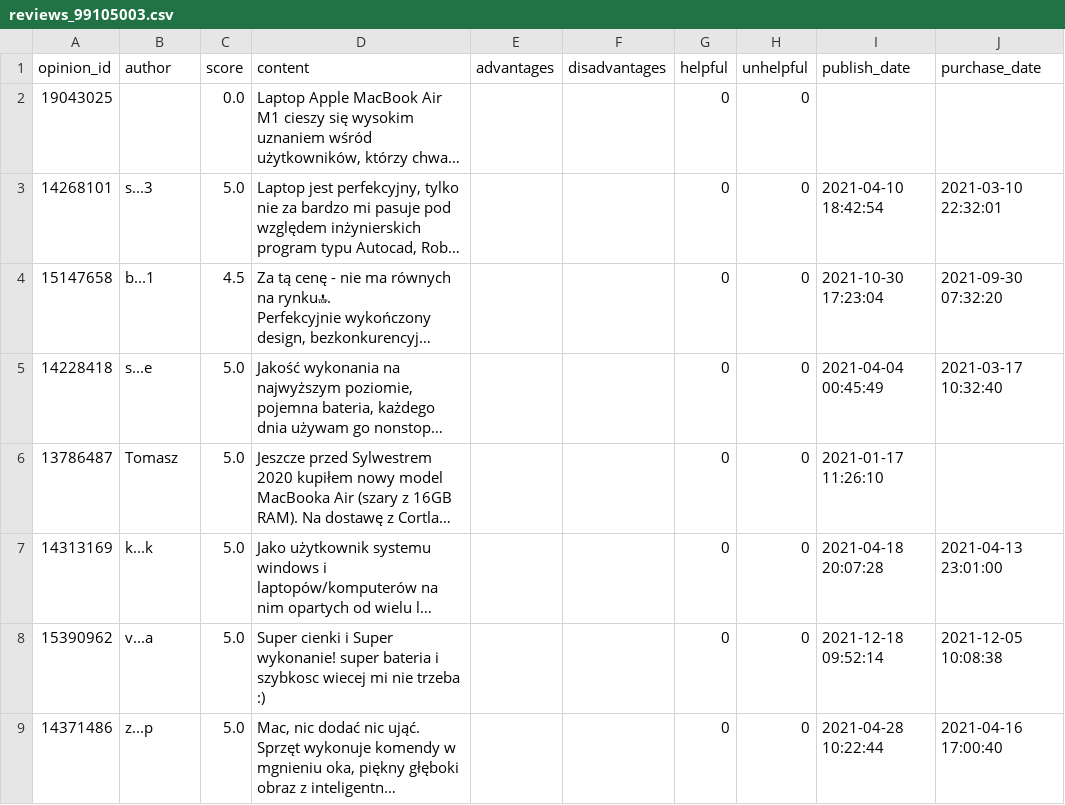
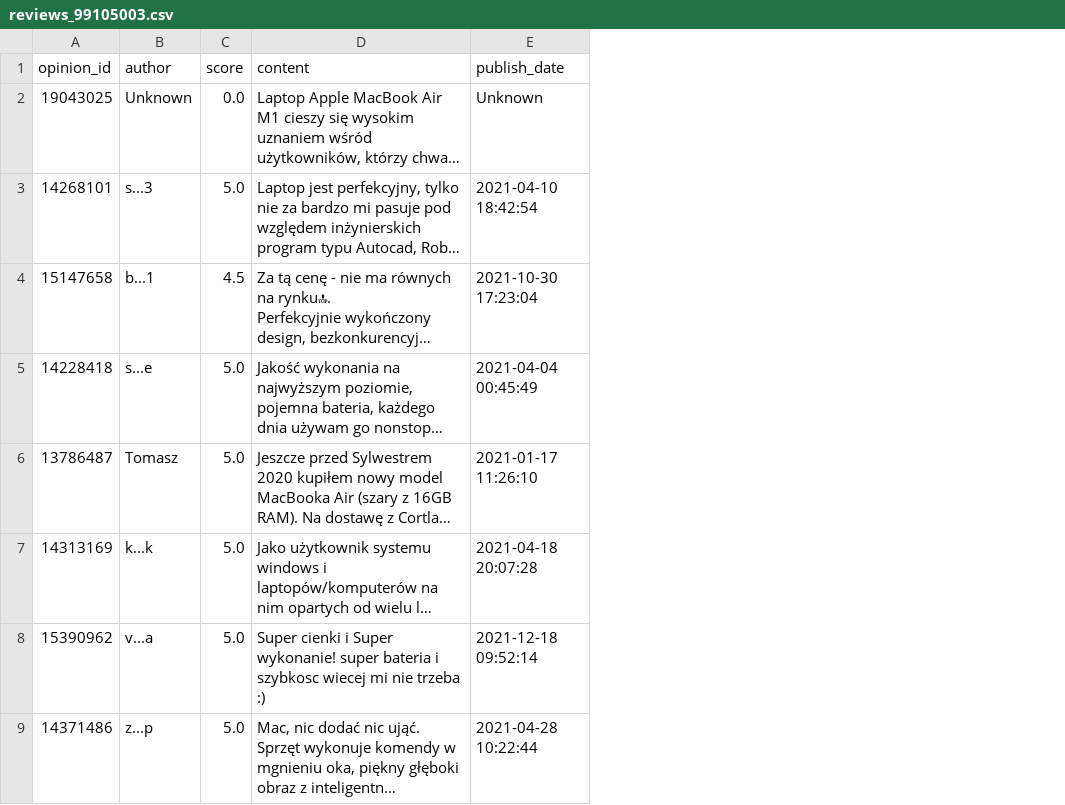
Before and after one commit to denysromaniuk07/DRProject, a CSV file: reviews_99105003.csv, drawn as a sheet; only a part is shown; long unchanged cells end in …; removed rows and columns are numbered as before the commit, all else as after; the diff names each change by its address in the sheet, - before the commit and + after, or states it on an @@ line.

Commit message:
More interface (buttons and list of product)

```diff
--- a/reviews_99105003.csv
+++ b/reviews_99105003.csv
-column E (advantages), empty
-column F (disadvantages), empty
-column G (helpful), rows 2-9: all 0
-column H (unhelpful), rows 2-9: all 0
-column J (purchase_date), rows 3-9: 2021-03-10 22:32:01 | 2021-09-30 07:32:20 | 2021-03-17 10:32:40 |  | 2021-04-13 23:01:00 | 2021-12-05 10:08:38 | 2021-04-16 17:00:40
-B2 (author): (empty)
+B2 (author): Unknown
-E2 (publish_date): (empty)
+E2 (publish_date): Unknown
```
Also changed, not shown: 2 other files.
